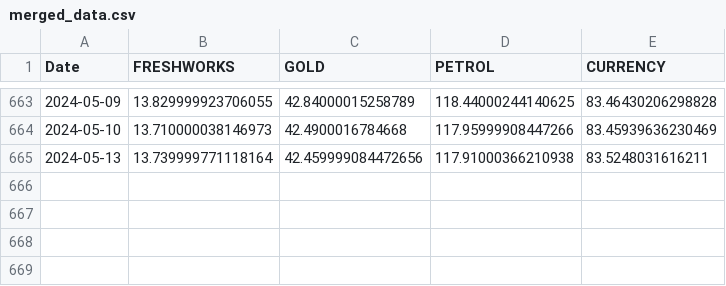
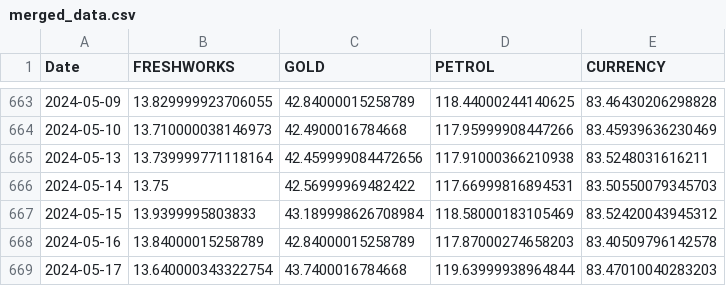
Before and after one commit to Shaishav-Kr/Final_year_project, a CSV file: merged_data.csv, drawn as a sheet; only a part is shown, gaps mark what is left out.

```diff
--- a/merged_data.csv
+++ b/merged_data.csv
@@ -665 +665,5 @@ Date,FRESHWORKS,GOLD,PETROL,CURRENCY
 2024-05-13,13.739999771118164,42.459999084472656,117.91000366210938,83.5248031616211
+2024-05-14,13.75,42.56999969482422,117.66999816894531,83.50550079345703
+2024-05-15,13.9399995803833,43.189998626708984,118.58000183105469,83.52420043945312
+2024-05-16,13.84000015258789,42.84000015258789,117.87000274658203,83.40509796142578
+2024-05-17,13.640000343322754,43.7400016784668,119.63999938964844,83.47010040283203
```
Also changed, not shown: 2 other files.
